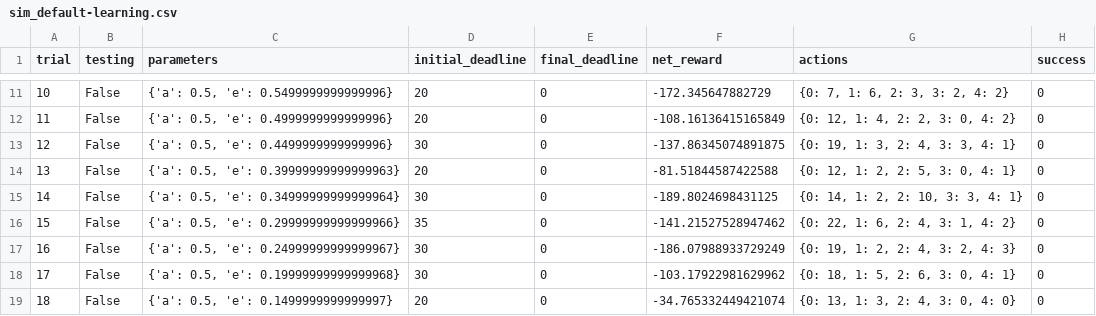
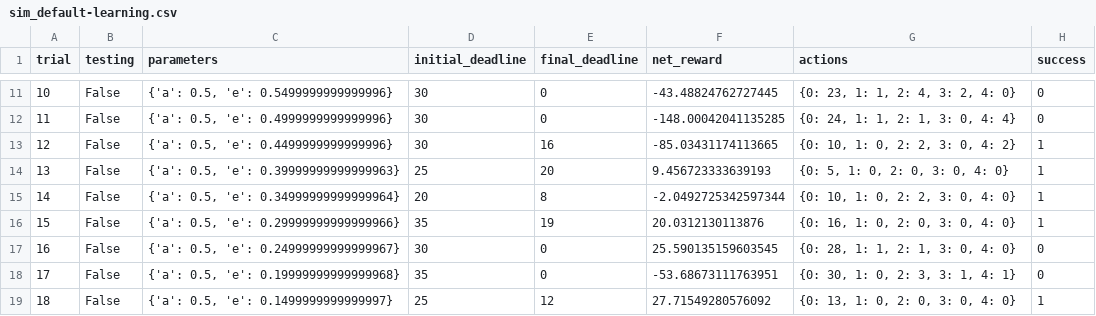
Before and after one commit to kscasado/Udacity_Machine_Learning, a CSV file: smartcab/logs/sim_default-learning.csv, drawn as a sheet; only a part is shown, gaps mark what is left out; the diff covers the shown part only.

```diff
--- a/smartcab/logs/sim_default-learning.csv
+++ b/smartcab/logs/sim_default-learning.csv
@@ -11,9 +11,9 @@ trial,testing,parameters,initial_deadline,final_deadline,net_reward,actions,succ
-10,False,"{'a': 0.5, 'e': 0.5499999999999996}",20,0,-172.345647882729,"{0: 7, 1: 6, 2: 3, 3: 2, 4: 2}",0
-11,False,"{'a': 0.5, 'e': 0.4999999999999996}",20,0,-108.16136415165849,"{0: 12, 1: 4, 2: 2, 3: 0, 4: 2}",0
-12,False,"{'a': 0.5, 'e': 0.4499999999999996}",30,0,-137.86345074891875,"{0: 19, 1: 3, 2: 4, 3: 3, 4: 1}",0
-13,False,"{'a': 0.5, 'e': 0.39999999999999963}",20,0,-81.51844587422588,"{0: 12, 1: 2, 2: 5, 3: 0, 4: 1}",0
-14,False,"{'a': 0.5, 'e': 0.34999999999999964}",30,0,-189.8024698431125,"{0: 14, 1: 2, 2: 10, 3: 3, 4: 1}",0
-15,False,"{'a': 0.5, 'e': 0.29999999999999966}",35,0,-141.21527528947462,"{0: 22, 1: 6, 2: 4, 3: 1, 4: 2}",0
-16,False,"{'a': 0.5, 'e': 0.24999999999999967}",30,0,-186.07988933729249,"{0: 19, 1: 2, 2: 4, 3: 2, 4: 3}",0
-17,False,"{'a': 0.5, 'e': 0.19999999999999968}",30,0,-103.17922981629962,"{0: 18, 1: 5, 2: 6, 3: 0, 4: 1}",0
-18,False,"{'a': 0.5, 'e': 0.1499999999999997}",20,0,-34.765332449421074,"{0: 13, 1: 3, 2: 4, 3: 0, 4: 0}",0
+10,False,"{'a': 0.5, 'e': 0.5499999999999996}",30,0,-43.48824762727445,"{0: 23, 1: 1, 2: 4, 3: 2, 4: 0}",0
+11,False,"{'a': 0.5, 'e': 0.4999999999999996}",30,0,-148.00042041135285,"{0: 24, 1: 1, 2: 1, 3: 0, 4: 4}",0
+12,False,"{'a': 0.5, 'e': 0.4499999999999996}",30,16,-85.03431174113665,"{0: 10, 1: 0, 2: 2, 3: 0, 4: 2}",1
+13,False,"{'a': 0.5, 'e': 0.39999999999999963}",25,20,9.456723333639193,"{0: 5, 1: 0, 2: 0, 3: 0, 4: 0}",1
+14,False,"{'a': 0.5, 'e': 0.34999999999999964}",20,8,-2.0492725342597344,"{0: 10, 1: 0, 2: 2, 3: 0, 4: 0}",1
+15,False,"{'a': 0.5, 'e': 0.29999999999999966}",35,19,20.0312130113876,"{0: 16, 1: 0, 2: 0, 3: 0, 4: 0}",1
+16,False,"{'a': 0.5, 'e': 0.24999999999999967}",30,0,25.590135159603545,"{0: 28, 1: 1, 2: 1, 3: 0, 4: 0}",0
+17,False,"{'a': 0.5, 'e': 0.19999999999999968}",35,0,-53.68673111763951,"{0: 30, 1: 0, 2: 3, 3: 1, 4: 1}",0
+18,False,"{'a': 0.5, 'e': 0.1499999999999997}",25,12,27.71549280576092,"{0: 13, 1: 0, 2: 0, 3: 0, 4: 0}",1
```
Also changed, not shown: 84 edited cells elsewhere in this file, 5 other files.
